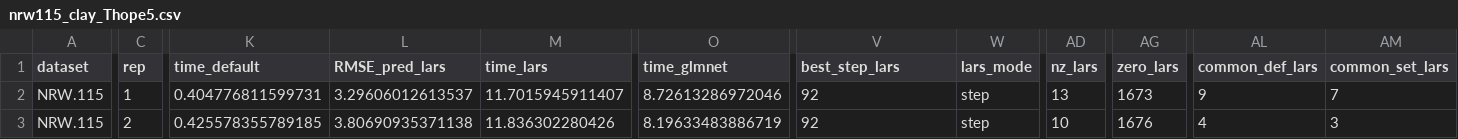
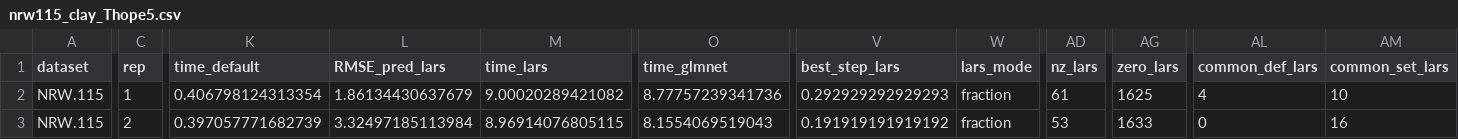
Before and after one commit to Shuhei-Muroya/glmnetconf-paper, a CSV file: 06_real_data/results/nrw115_clay_Thope5.csv, drawn as a sheet; only a part is shown, gaps mark what is left out; the diff covers the shown part only; the diff names each change by its address in the sheet, - before the commit and + after, or states it on an @@ line.

```diff
--- a/06_real_data/results/nrw115_clay_Thope5.csv
+++ b/06_real_data/results/nrw115_clay_Thope5.csv
-K2 (time_default): 0.404776811599731
+K2 (time_default): 0.406798124313354
-L2 (RMSE_pred_lars): 3.29606012613537
+L2 (RMSE_pred_lars): 1.86134430637679
-M2 (time_lars): 11.7015945911407
+M2 (time_lars): 9.00020289421082
-O2 (time_glmnet): 8.72613286972046
+O2 (time_glmnet): 8.77757239341736
-V2 (best_step_lars): 92
+V2 (best_step_lars): 0.292929292929293
-W2:W3 (lars_mode): step
+W2:W3 (lars_mode): fraction
-AD2 (nz_lars): 13
+AD2 (nz_lars): 61
-AG2 (zero_lars): 1673
+AG2 (zero_lars): 1625
-AL2 (common_def_lars): 9
+AL2 (common_def_lars): 4
-AM2 (common_set_lars): 7
+AM2 (common_set_lars): 10
-K3 (time_default): 0.425578355789185
+K3 (time_default): 0.397057771682739
-L3 (RMSE_pred_lars): 3.80690935371138
+L3 (RMSE_pred_lars): 3.32497185113984
-M3 (time_lars): 11.836302280426
+M3 (time_lars): 8.96914076805115
-O3 (time_glmnet): 8.19633483886719
+O3 (time_glmnet): 8.1554069519043
-V3 (best_step_lars): 92
+V3 (best_step_lars): 0.191919191919192
-AD3 (nz_lars): 10
+AD3 (nz_lars): 53
-AG3 (zero_lars): 1676
+AG3 (zero_lars): 1633
-AL3 (common_def_lars): 4
+AL3 (common_def_lars): 0
-AM3 (common_set_lars): 3
+AM3 (common_set_lars): 16
```
Also changed, not shown: 100 edited cells elsewhere in this file, 06_real_data/results/deepcdr_gdsc1008_Thope10.csv, 1 other file.
